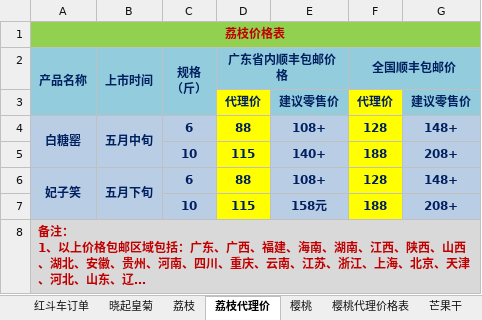
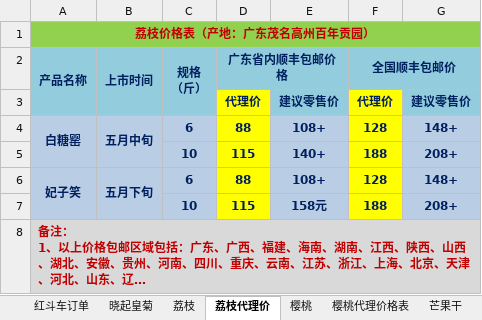
Before and after one commit to ettor/miyou, an Excel workbook: Documents/农鲜购订单.xlsx, sheet 荔枝代理价, drawn as a sheet; long unchanged cells end in …; values as stored, in another font and other column widths than the file's, no borders; the diff names each change by its address in the sheet, - before the commit and + after, or states it on an @@ line.

```diff
--- a/Documents/农鲜购订单.xlsx (sheet 荔枝代理价)
+++ b/Documents/农鲜购订单.xlsx (sheet 荔枝代理价)
-A1 (产品名称): 荔枝价格表
+A1 (产品名称): 荔枝价格表（产地：广东茂名高州百年贡园）
```
Also changed, not shown: sheet 荔枝, sheet 樱桃, sheet 樱桃代理价格表.
